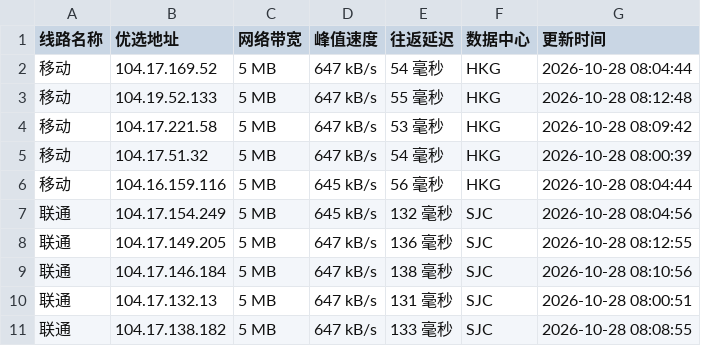
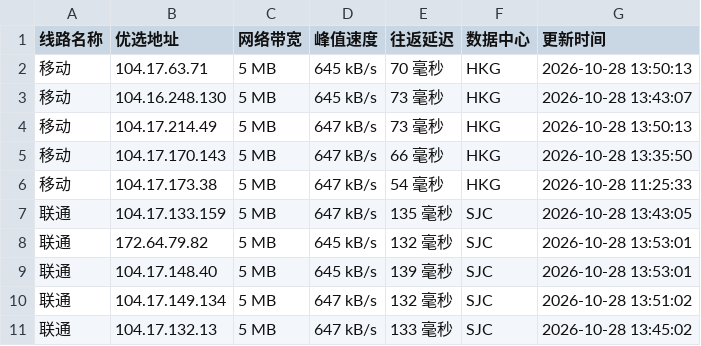
Before and after one commit to xing2kong/cfipv4db, a CSV file: cfip.csv, drawn as a sheet; only a part is shown; the diff covers the shown part only.

```diff
--- a/cfip.csv
+++ b/cfip.csv
@@ -1,11 +1,11 @@
 线路名称,优选地址,网络带宽,峰值速度,往返延迟,数据中心,更新时间
-移动,104.17.169.52,5 MB,647 kB/s,54 毫秒,HKG,2026-10-28 08:04:44
-移动,104.19.52.133,5 MB,647 kB/s,55 毫秒,HKG,2026-10-28 08:12:48
-移动,104.17.221.58,5 MB,647 kB/s,53 毫秒,HKG,2026-10-28 08:09:42
-移动,104.17.51.32,5 MB,647 kB/s,54 毫秒,HKG,2026-10-28 08:00:39
-移动,104.16.159.116,5 MB,645 kB/s,56 毫秒,HKG,2026-10-28 08:04:44
-联通,104.17.154.249,5 MB,645 kB/s,132 毫秒,SJC,2026-10-28 08:04:56
-联通,104.17.149.205,5 MB,647 kB/s,136 毫秒,SJC,2026-10-28 08:12:55
-联通,104.17.146.184,5 MB,647 kB/s,138 毫秒,SJC,2026-10-28 08:10:56
-联通,104.17.132.13,5 MB,647 kB/s,131 毫秒,SJC,2026-10-28 08:00:51
-联通,104.17.138.182,5 MB,647 kB/s,133 毫秒,SJC,2026-10-28 08:08:55
+移动,104.17.63.71,5 MB,645 kB/s,70 毫秒,HKG,2026-10-28 13:50:13
+移动,104.16.248.130,5 MB,645 kB/s,73 毫秒,HKG,2026-10-28 13:43:07
+移动,104.17.214.49,5 MB,647 kB/s,73 毫秒,HKG,2026-10-28 13:50:13
+移动,104.17.170.143,5 MB,647 kB/s,66 毫秒,HKG,2026-10-28 13:35:50
+移动,104.17.173.38,5 MB,647 kB/s,54 毫秒,HKG,2026-10-28 11:25:33
+联通,104.17.133.159,5 MB,647 kB/s,135 毫秒,SJC,2026-10-28 13:43:05
+联通,172.64.79.82,5 MB,645 kB/s,132 毫秒,SJC,2026-10-28 13:53:01
+联通,104.17.148.40,5 MB,645 kB/s,139 毫秒,SJC,2026-10-28 13:53:01
+联通,104.17.149.134,5 MB,647 kB/s,132 毫秒,SJC,2026-10-28 13:51:02
+联通,104.17.132.13,5 MB,647 kB/s,133 毫秒,SJC,2026-10-28 13:45:02
```
Also changed, not shown: 2 added rows, 2 removed rows and 10 edited cells elsewhere in this file, 1 other file.
